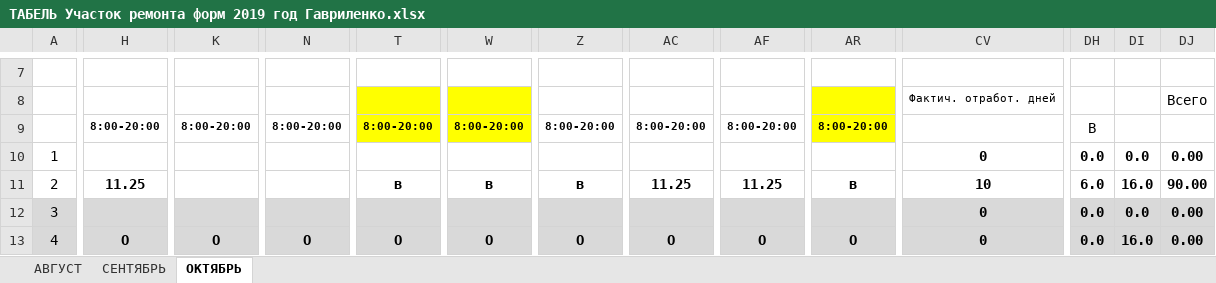
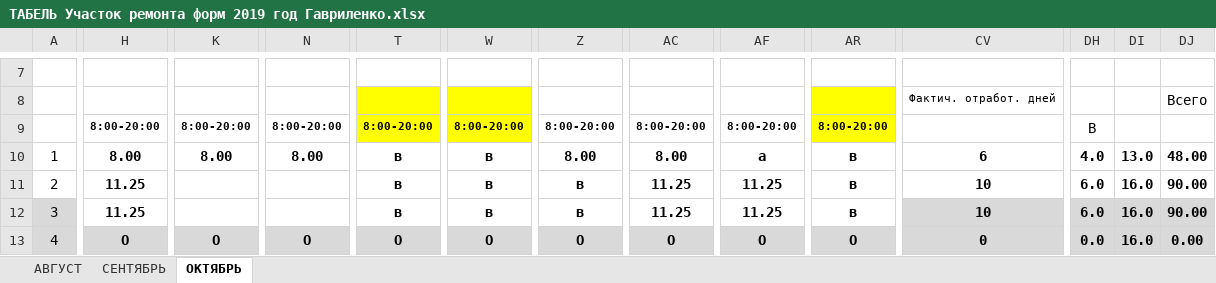
Before and after one commit to AliaksandrHaurylenka/vedatranzit, an Excel workbook: Участок ремонта форм/Документация/Табель/ТАБЕЛЬ Участок ремонта форм 2019 год Гавриленко.xlsx, sheet ОКТЯБРЬ, drawn as a sheet; only a part is shown, gaps mark what is left out; values as stored, in another font and other column widths than the file's, no borders; conditional formats not drawn; the diff covers the shown part only; the diff names each change by its address in the sheet, - before the commit and + after, or states it on an @@ line.

```diff
--- a/Участок ремонта форм/Документация/Табель/ТАБЕЛЬ Участок ремонта форм 2019 год Гавриленко.xlsx (sheet ОКТЯБРЬ)
+++ b/Участок ремонта форм/Документация/Табель/ТАБЕЛЬ Участок ремонта форм 2019 год Гавриленко.xlsx (sheet ОКТЯБРЬ)
-H10: (empty)
+H10: 8.00
-K10: (empty)
+K10: 8.00
-N10: (empty)
+N10: 8.00
-T10: (empty)
+T10: в
-W10: (empty)
+W10: в
-Z10: (empty)
+Z10: 8.00
-AC10: (empty)
+AC10: 8.00
-AF10: (empty)
+AF10: а
-AR10: (empty)
+AR10: в
-CV10: 0
+CV10: 6
-DH10: 0.0
+DH10: 4.0
-DI10: 0.0
+DI10: 13.0
-DJ10: 0.00
+DJ10: 48.00
-H12:AR12 fill: #D9D9D9
+H12:AR12 fill: none
-H12: (empty)
+H12: 11.25
-T12: (empty)
+T12: в
-W12: (empty)
+W12: в
-Z12: (empty)
+Z12: в
-AC12: (empty)
+AC12: 11.25
-AF12: (empty)
+AF12: 11.25
-AR12: (empty)
+AR12: в
-CV12: 0
+CV12: 10
-DH12: 0.0
+DH12: 6.0
-DI12: 0.0
+DI12: 16.0
-DJ12: 0.00
+DJ12: 90.00
```
Also changed, not shown: 283 edited cells and cell formats elsewhere in this sheet, sheet СЕНТЯБРЬ, Участок ремонта форм/Мат. отчет/Акт на списание ТМЦ 2019.xlsx, Участок ремонта форм/Формокомплекты/Карты замеров/Бутылка/XXI-В-28-1-200-5 (Бутылка 0,2 л.)/от 03.10.2019.xlsx, 24 other files.
